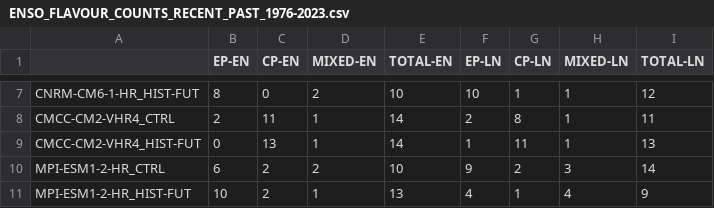
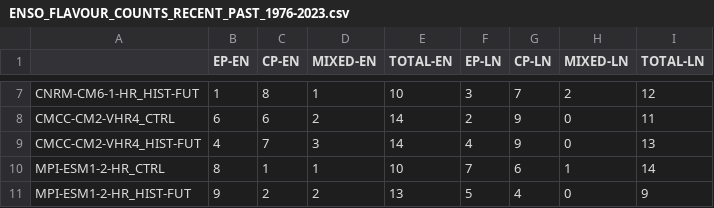
Before and after one commit to sreevathsagolla/ENSO-HighResMIP-TempAnoms, a CSV file: data/processed/ENSO_FLAVOUR_COUNTS_RECENT_PAST_1976-2023.csv, drawn as a sheet; only a part is shown, gaps mark what is left out; the diff covers the shown part only; the diff names each change by its address in the sheet, - before the commit and + after, or states it on an @@ line.

```diff
--- a/data/processed/ENSO_FLAVOUR_COUNTS_RECENT_PAST_1976-2023.csv
+++ b/data/processed/ENSO_FLAVOUR_COUNTS_RECENT_PAST_1976-2023.csv
-B7 (EP-EN): 8
+B7 (EP-EN): 1
-C7 (CP-EN): 0
+C7 (CP-EN): 8
-D7 (MIXED-EN): 2
+D7 (MIXED-EN): 1
-F7 (EP-LN): 10
+F7 (EP-LN): 3
-G7 (CP-LN): 1
+G7 (CP-LN): 7
-H7 (MIXED-LN): 1
+H7 (MIXED-LN): 2
-B8 (EP-EN): 2
+B8 (EP-EN): 6
-C8 (CP-EN): 11
+C8 (CP-EN): 6
-D8 (MIXED-EN): 1
+D8 (MIXED-EN): 2
-G8 (CP-LN): 8
+G8 (CP-LN): 9
-H8:H9 (MIXED-LN): 1
+H8:H9 (MIXED-LN): 0
-B9 (EP-EN): 0
+B9 (EP-EN): 4
-C9 (CP-EN): 13
+C9 (CP-EN): 7
-D9 (MIXED-EN): 1
+D9 (MIXED-EN): 3
-F9 (EP-LN): 1
+F9 (EP-LN): 4
-G9 (CP-LN): 11
+G9 (CP-LN): 9
-B10 (EP-EN): 6
+B10 (EP-EN): 8
-C10 (CP-EN): 2
+C10 (CP-EN): 1
-D10 (MIXED-EN): 2
+D10 (MIXED-EN): 1
-F10 (EP-LN): 9
+F10 (EP-LN): 7
-G10 (CP-LN): 2
+G10 (CP-LN): 6
-H10 (MIXED-LN): 3
+H10 (MIXED-LN): 1
-B11 (EP-EN): 10
+B11 (EP-EN): 9
-D11 (MIXED-EN): 1
+D11 (MIXED-EN): 2
-F11 (EP-LN): 4
+F11 (EP-LN): 5
-G11 (CP-LN): 1
+G11 (CP-LN): 4
-H11 (MIXED-LN): 4
+H11 (MIXED-LN): 0
```
Also changed, not shown: 62 edited cells elsewhere in this file, data/processed/ENSO_FLAVOUR_PROPORTIONS_FUTURE_PROJ_2015-2050.csv, data/processed/ENSO_FLAVOUR_PROPORTIONS_RECENT_PAST_1976-2023.csv, 38 other files.
